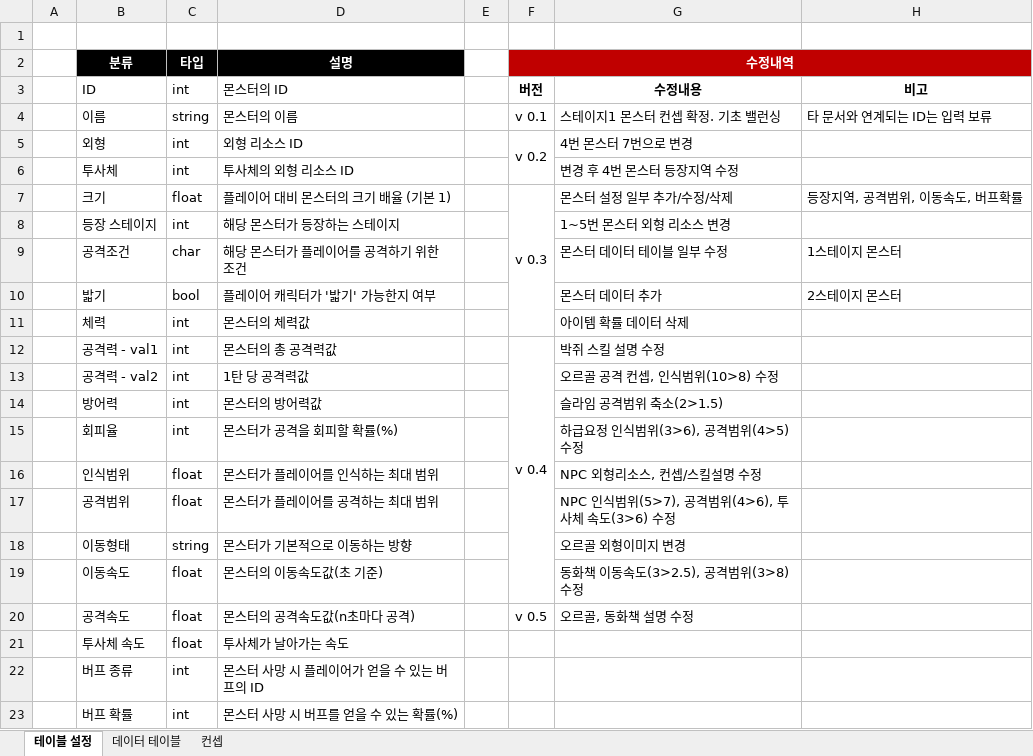
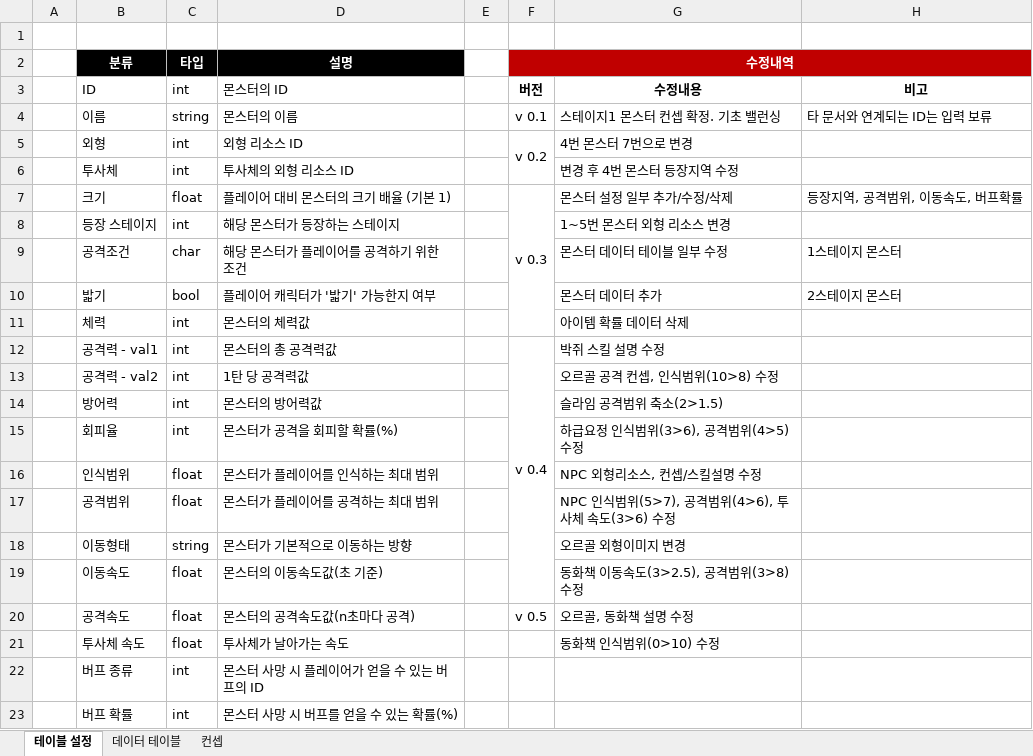
Before and after one commit to smileclown8/4Team_UnityProject, an Excel workbook: 문서/몬스터 기획 v0.5.xlsx, sheet 테이블 설정, drawn as a sheet; values as stored, in another font and other column widths than the file's, no borders; the diff names each change by its address in the sheet, - before the commit and + after, or states it on an @@ line.

```diff
--- a/문서/몬스터 기획 v0.5.xlsx (sheet 테이블 설정)
+++ b/문서/몬스터 기획 v0.5.xlsx (sheet 테이블 설정)
-G21: (empty)
+G21: 동화책 인식범위(0>10) 수정
```
Also changed, not shown: sheet 데이터 테이블, 53 other files.
